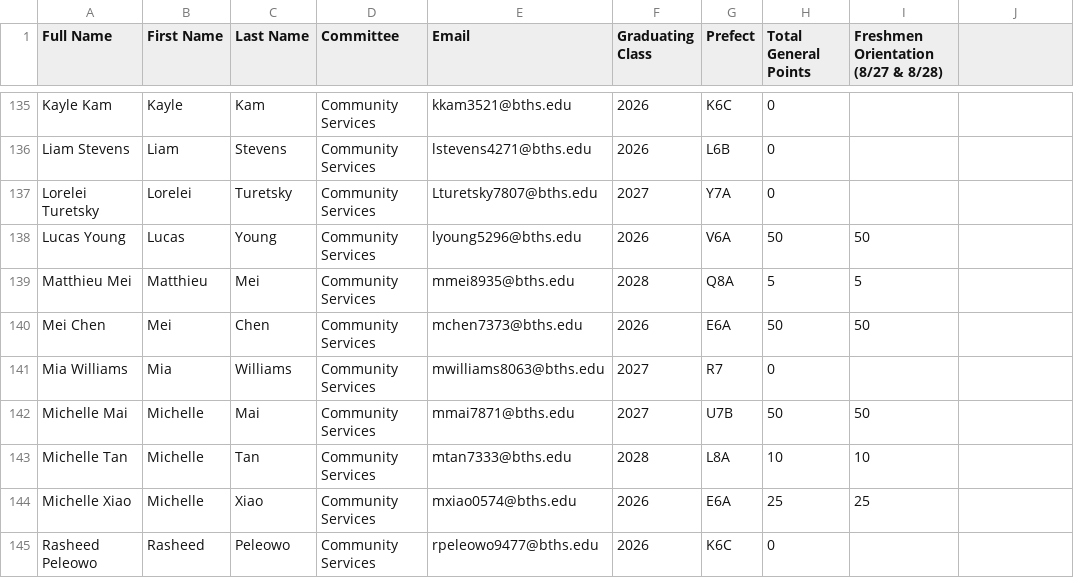
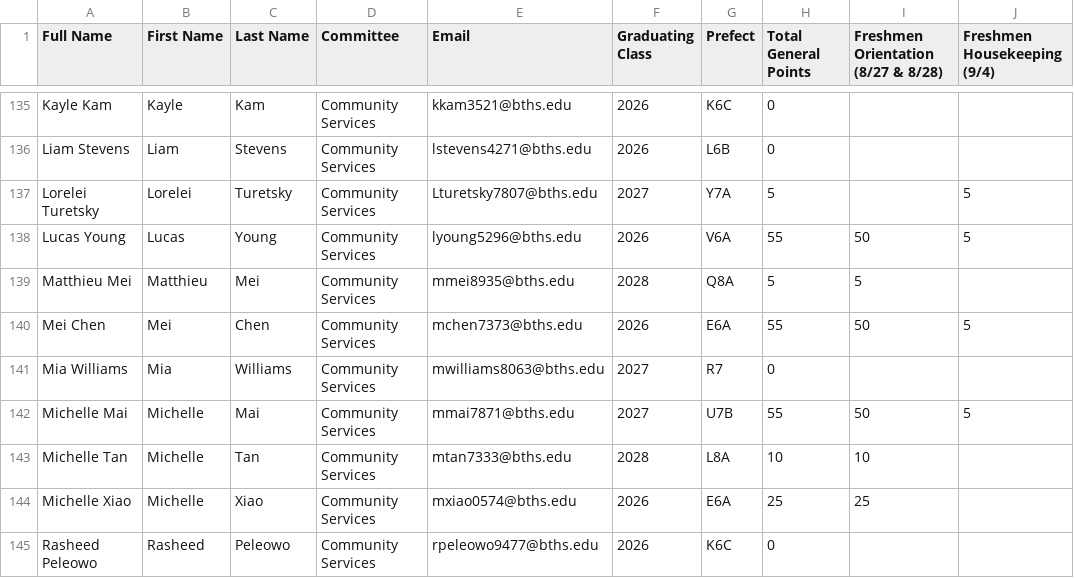
Before and after one commit to BTHS-NHS-Secretaries/bthsnhs.org, a CSV file: members.csv, drawn as a sheet; only a part is shown, gaps mark what is left out; the diff covers the shown part only.

Commit message:
inputed points for freshmen housing fdos

```diff
--- a/members.csv
+++ b/members.csv
@@ -1 +1 @@
-Full Name,First Name,Last Name,Committee,Email,Graduating Class,Prefect,Total General Points,Freshmen Orientation (8/27 & 8/28)
+Full Name,First Name,Last Name,Committee,Email,Graduating Class,Prefect,Total General Points,Freshmen Orientation (8/27 & 8/28),Freshmen Housekeeping (9/4)
@@ -137,2 +137,2 @@ Liam Stevens,Liam,Stevens,Community Services,lstevens4271@bths.edu,2026,L6B,0,
-Lorelei Turetsky,Lorelei,Turetsky,Community Services,Lturetsky7807@bths.edu,2027,Y7A,0,
-Lucas Young,Lucas,Young,Community Services,lyoung5296@bths.edu,2026,V6A,50,50
+Lorelei Turetsky,Lorelei,Turetsky,Community Services,Lturetsky7807@bths.edu,2027,Y7A,5,,5
+Lucas Young,Lucas,Young,Community Services,lyoung5296@bths.edu,2026,V6A,55,50,5
@@ -140 +140 @@ Matthieu Mei,Matthieu,Mei,Community Services,mmei8935@bths.edu,2028,Q8A,5,5
-Mei Chen,Mei,Chen,Community Services,mchen7373@bths.edu,2026,E6A,50,50
+Mei Chen,Mei,Chen,Community Services,mchen7373@bths.edu,2026,E6A,55,50,5
@@ -142 +142 @@ Mia Williams,Mia,Williams,Community Services,mwilliams8063@bths.edu,2027,R7,0,
-Michelle Mai,Michelle,Mai,Community Services,mmai7871@bths.edu,2027,U7B,50,50
+Michelle Mai,Michelle,Mai,Community Services,mmai7871@bths.edu,2027,U7B,55,50,5
```
Also changed, not shown: 96 edited cells elsewhere in this file.
